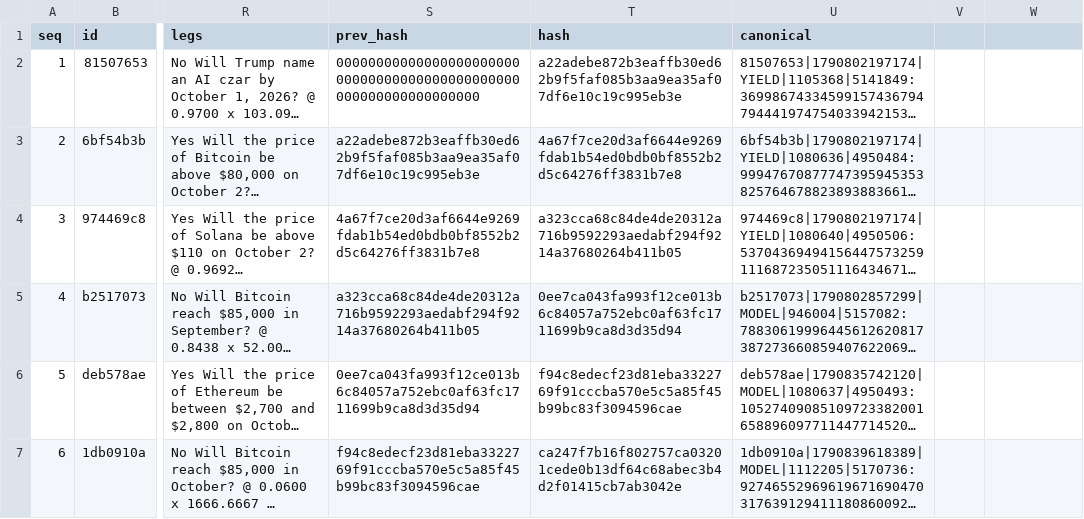
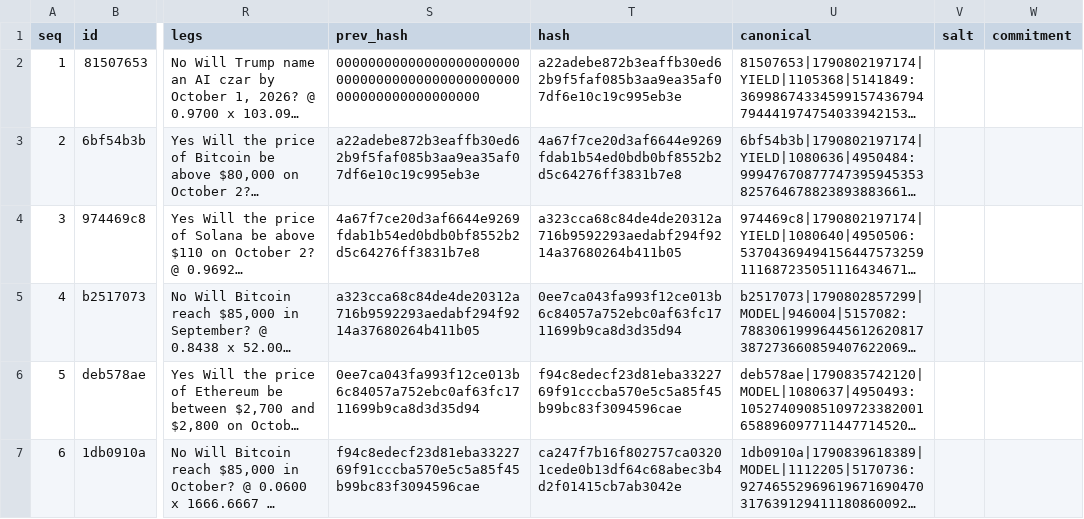
Before and after one commit to tswg/pmarkt, a CSV file: signals.csv, drawn as a sheet; only a part is shown, gaps mark what is left out; long unchanged cells end in …; the diff names each change by its address in the sheet, - before the commit and + after, or states it on an @@ line.

```diff
--- a/signals.csv
+++ b/signals.csv
-V1: (empty)
+V1: salt
-W1: (empty)
+W1: commitment
```
Also changed, not shown: 2 other files.
